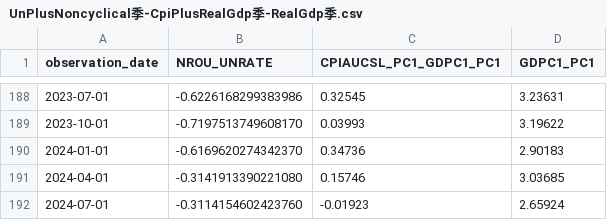
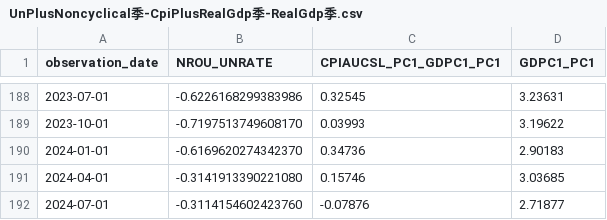
Before and after one commit to oowuyueco/pub, a CSV file: us/UnPlusNoncyclical季-CpiPlusRealGdp季-RealGdp季.csv, drawn as a sheet; only a part is shown, gaps mark what is left out.

```diff
--- a/us/UnPlusNoncyclical季-CpiPlusRealGdp季-RealGdp季.csv
+++ b/us/UnPlusNoncyclical季-CpiPlusRealGdp季-RealGdp季.csv
@@ -191,2 +191,2 @@ observation_date,NROU_UNRATE,CPIAUCSL_PC1_GDPC1_PC1,GDPC1_PC1
 2024-04-01,-0.3141913390221080,0.15746,3.03685
-2024-07-01,-0.3114154602423760,-0.01923,2.65924
+2024-07-01,-0.3114154602423760,-0.07876,2.71877
```
Also changed, not shown: 14 other files.
